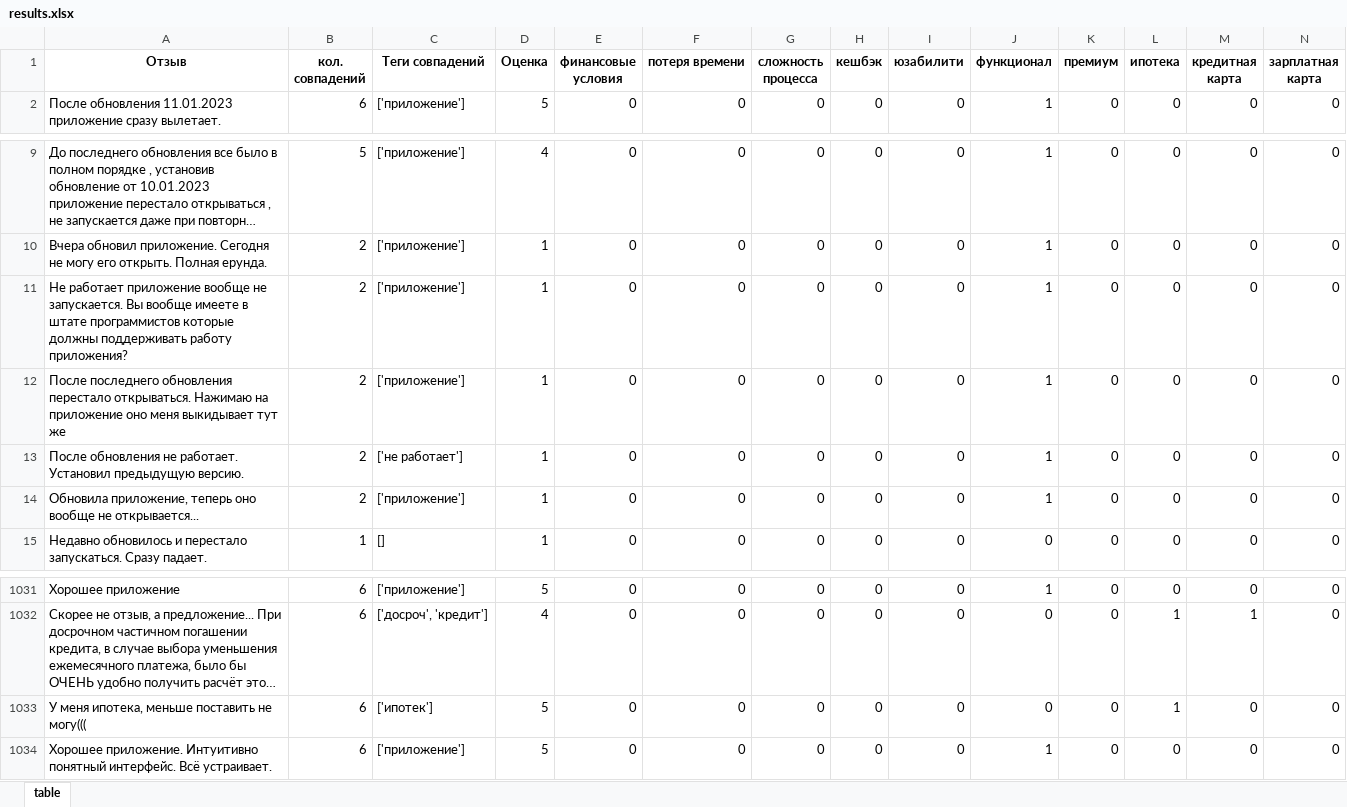
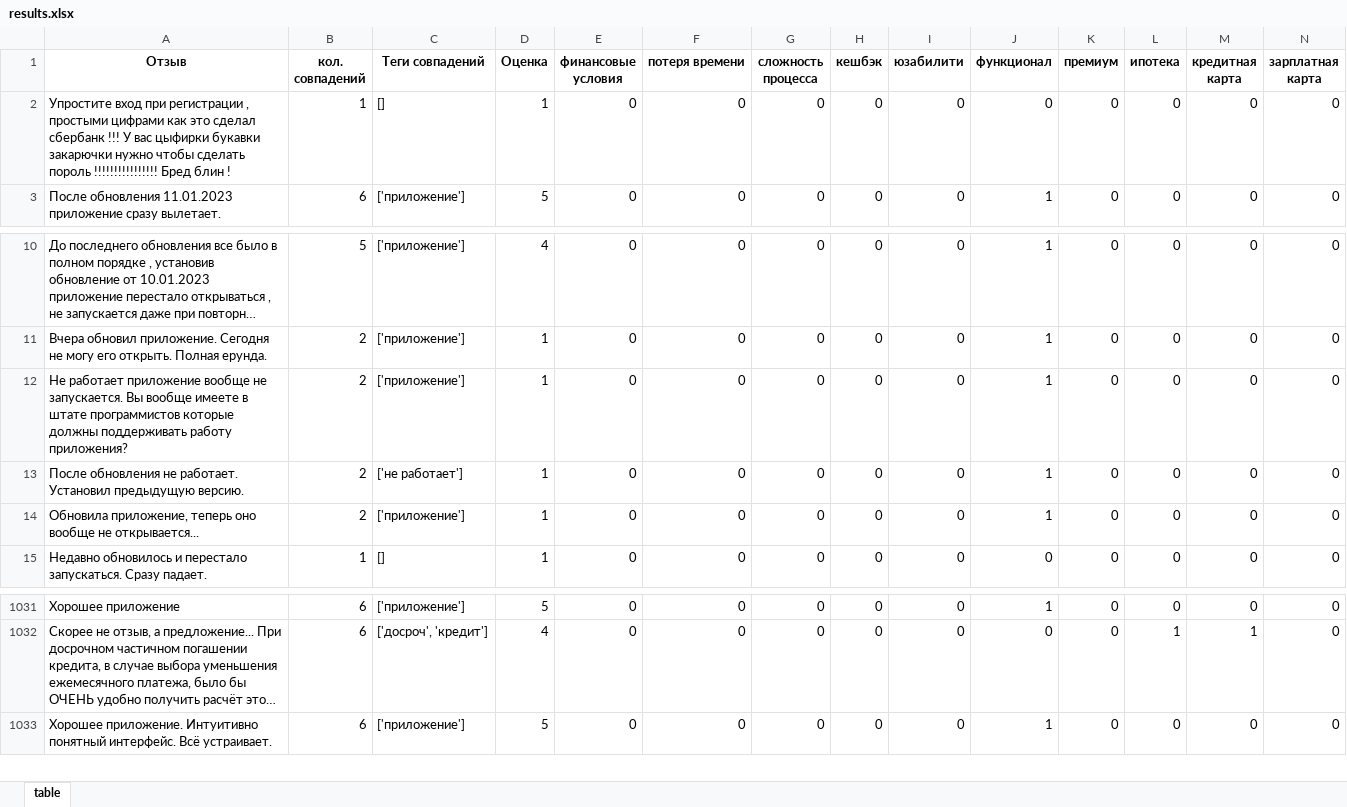
Before and after one commit to Deopster/Reviews, an Excel workbook: static/results.xlsx, sheet table, drawn as a sheet; only a part is shown, gaps mark what is left out; long unchanged cells end in …; values as stored, in another font and other column widths than the file's, no borders; conditional formats not drawn; removed rows and columns are numbered as before the commit, all else as after; rows hold the shown columns only; the diff names each change by its address in the sheet, - before the commit and + after, or states it on an @@ line.

```diff
--- a/static/results.xlsx (sheet table)
+++ b/static/results.xlsx (sheet table)
+row 2: Упростите вход при регистрации , простыми цифрами как это сделал сбербанк !!! У вас цыфирки букавки закарючки нужно чтобы сделать пороль !!!!!!!!!!!!!!!! Бред блин ! | 1 | [] | 1 | 0 | 0 | 0 | 0 | 0 | 0 | 0 | 0 | 0 | 0
-row 12: После последнего обновления перестало открываться. Нажимаю на приложение оно меня выкидывает тут же | 2 | ['приложение'] | 1 | 0 | 0 | 0 | 0 | 0 | 1 | 0 | 0 | 0 | 0
-row 1033: У меня ипотека, меньше поставить не могу((( | 6 | ['ипотек'] | 5 | 0 | 0 | 0 | 0 | 0 | 0 | 0 | 1 | 0 | 0
```
Also changed, not shown: 6 other files.
